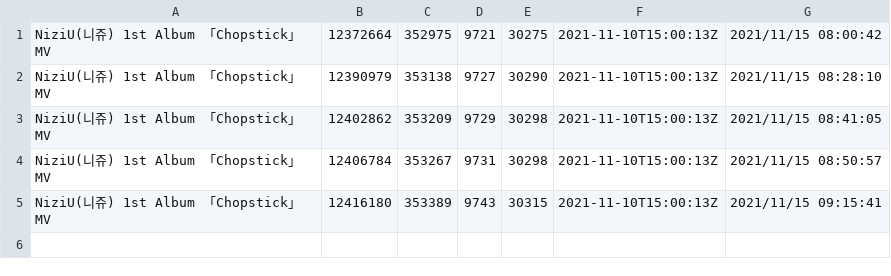
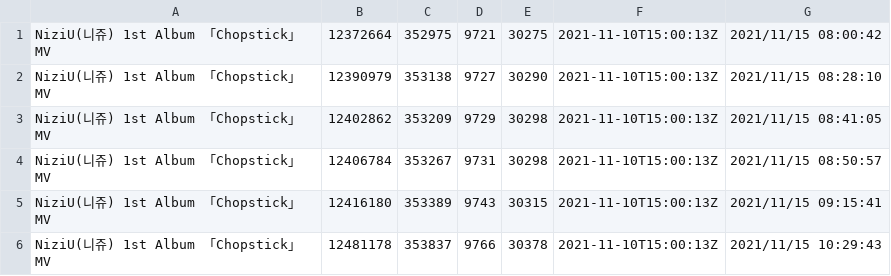
Before and after one commit to Murayu0225/youtube-dev, a CSV file: Data/chopstick-v2.csv, drawn as a sheet; the diff names each change by its address in the sheet, - before the commit and + after, or states it on an @@ line.

Commit message:
Chopstick(v2) data was Downloaded!

```diff
--- a/Data/chopstick-v2.csv
+++ b/Data/chopstick-v2.csv
+row 6: NiziU(니쥬) 1st Album 「Chopstick」 MV | 12481178 | 353837 | 9766 | 30378 | 2021-11-10T15:00:13Z | 2021/11/15 10:29:43
```
